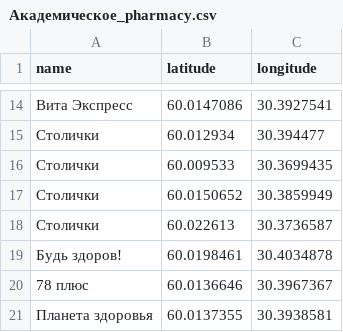
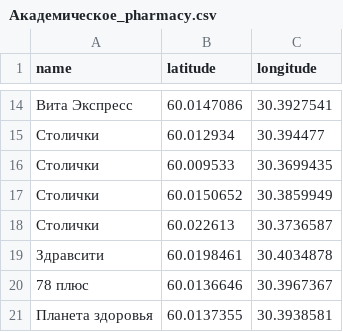
Before and after one commit to littlestudent777/Polyway, a CSV file: data_for_app/Академическое_pharmacy.csv, drawn as a sheet; only a part is shown, gaps mark what is left out.

Commit message:
Fixed mistake in data
Changed name of one of the points

```diff
--- a/data_for_app/Академическое_pharmacy.csv
+++ b/data_for_app/Академическое_pharmacy.csv
@@ -18,3 +18,3 @@
 Столички,60.022613,30.3736587
-Будь здоров!,60.0198461,30.4034878
+Здравсити,60.0198461,30.4034878
 78 плюс,60.0136646,30.3967367
```
